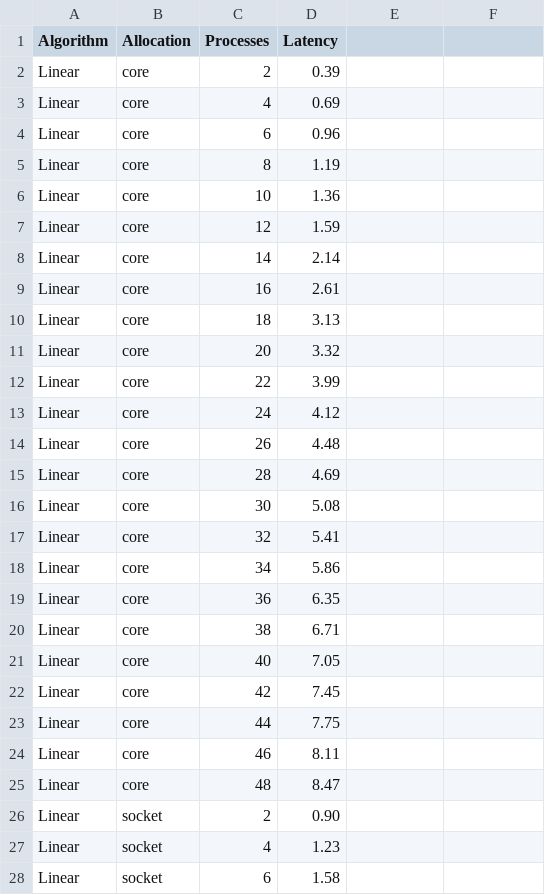
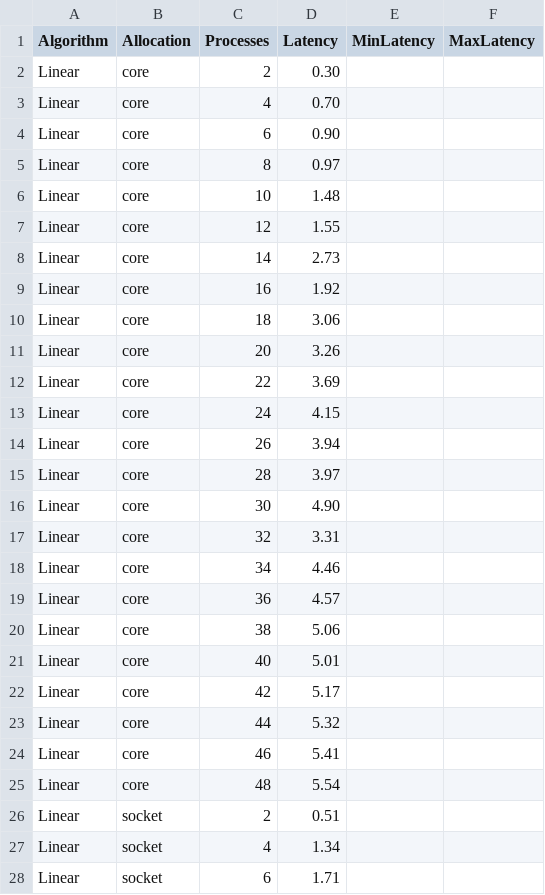
Before and after one commit to mzampar/High_Performance_Computing_2023, a CSV file: Excercise_1/barrier/results/barrier_linear.csv, drawn as a sheet; only a part is shown; the diff covers the shown part only.

```diff
--- a/Excercise_1/barrier/results/barrier_linear.csv
+++ b/Excercise_1/barrier/results/barrier_linear.csv
@@ -1,28 +1,28 @@
-Algorithm,Allocation,Processes,Latency
-Linear,core,2,0.39
-Linear,core,4,0.69
-Linear,core,6,0.96
-Linear,core,8,1.19
-Linear,core,10,1.36
-Linear,core,12,1.59
-Linear,core,14,2.14
-Linear,core,16,2.61
-Linear,core,18,3.13
-Linear,core,20,3.32
-Linear,core,22,3.99
-Linear,core,24,4.12
-Linear,core,26,4.48
-Linear,core,28,4.69
-Linear,core,30,5.08
-Linear,core,32,5.41
-Linear,core,34,5.86
-Linear,core,36,6.35
-Linear,core,38,6.71
-Linear,core,40,7.05
-Linear,core,42,7.45
-Linear,core,44,7.75
-Linear,core,46,8.11
-Linear,core,48,8.47
-Linear,socket,2,0.90
-Linear,socket,4,1.23
-Linear,socket,6,1.58
+Algorithm,Allocation,Processes,Latency, MinLatency, MaxLatency
+Linear,core,2,0.30
+Linear,core,4,0.70
+Linear,core,6,0.90
+Linear,core,8,0.97
+Linear,core,10,1.48
+Linear,core,12,1.55
+Linear,core,14,2.73
+Linear,core,16,1.92
+Linear,core,18,3.06
+Linear,core,20,3.26
+Linear,core,22,3.69
+Linear,core,24,4.15
+Linear,core,26,3.94
+Linear,core,28,3.97
+Linear,core,30,4.90
+Linear,core,32,3.31
+Linear,core,34,4.46
+Linear,core,36,4.57
+Linear,core,38,5.06
+Linear,core,40,5.01
+Linear,core,42,5.17
+Linear,core,44,5.32
+Linear,core,46,5.41
+Linear,core,48,5.54
+Linear,socket,2,0.51
+Linear,socket,4,1.34
+Linear,socket,6,1.71
```
Also changed, not shown: 45 edited cells elsewhere in this file, Excercise_1/barrier/results/barrier_bruck.csv, Excercise_1/barrier/results/barrier_default.csv, 13 other files.
